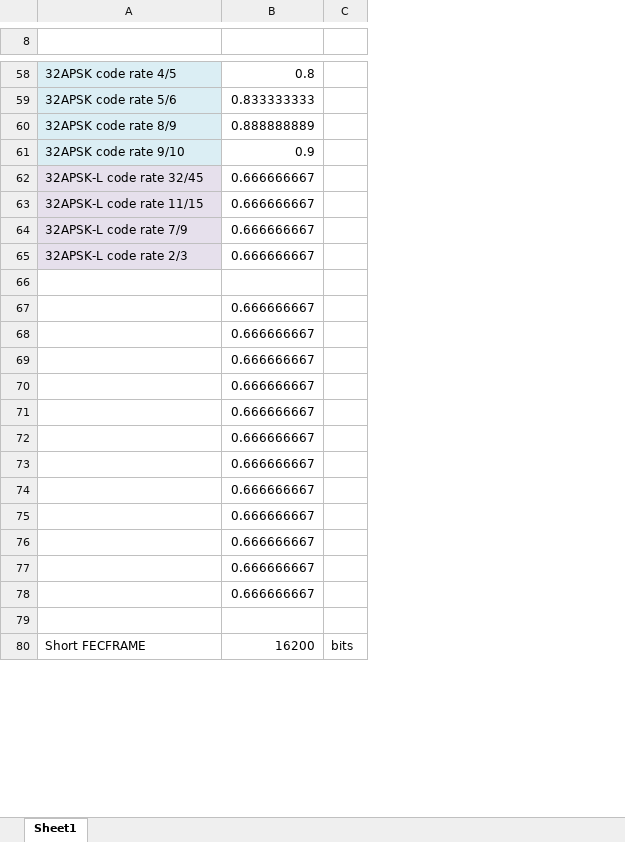
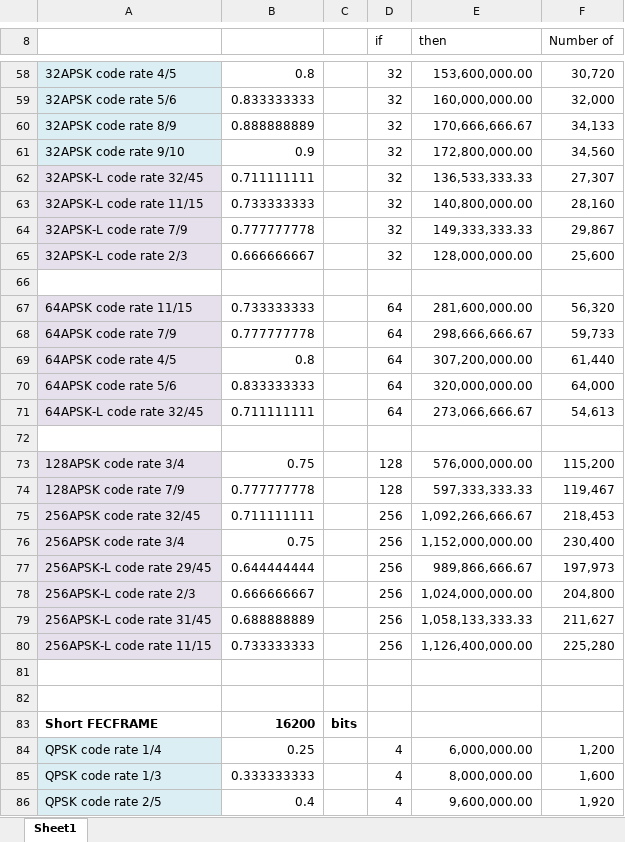
Before and after one commit to OpenResearchInstitute/documents, an Excel workbook: Engineering/Link_Budget/Phase4_DVBS2X_MODCOD.xlsx, sheet Sheet1, drawn as a sheet; only a part is shown, gaps mark what is left out; values as stored, in another font and other column widths than the file's, no borders; charts and pictures not drawn; removed rows and columns are numbered as before the commit, all else as after; the diff covers the shown part only; the diff names each change by its address in the sheet, - before the commit and + after, or states it on an @@ line.

Commit message:
Completed first draft

```diff
--- a/Engineering/Link_Budget/Phase4_DVBS2X_MODCOD.xlsx (sheet Sheet1)
+++ b/Engineering/Link_Budget/Phase4_DVBS2X_MODCOD.xlsx (sheet Sheet1)
+column D (if), rows 58-65: all 32
+column E (then), rows 58-65: 153,600,000.00 | 160,000,000.00 | 170,666,666.67 | 172,800,000.00 | 136,533,333.33 | 140,800,000.00 | 149,333,333.33 | 128,000,000.00
+column F (Number of), rows 58-65: 30,720 | 32,000 | 34,133 | 34,560 | 27,307 | 28,160 | 29,867 | 25,600
-row 8: (empty)
+row 8:  |  |  | if | then | Number of
-B62: 0.666666667
+B62: 0.711111111
-B63: 0.666666667
+B63: 0.733333333
-B64: 0.666666667
+B64: 0.777777778
-row 67:  | 0.666666667
-row 68:  | 0.666666667
-row 69:  | 0.666666667
-row 70:  | 0.666666667
-row 71:  | 0.666666667
-row 72:  | 0.666666667
-row 73:  | 0.666666667
-row 74:  | 0.666666667
-row 75:  | 0.666666667
-row 76:  | 0.666666667
+row 67: 64APSK code rate 11/15 | 0.733333333 |  | 64 | 281,600,000.00 | 56,320
+row 68: 64APSK code rate 7/9 | 0.777777778 |  | 64 | 298,666,666.67 | 59,733
+row 69: 64APSK code rate 4/5 | 0.8 |  | 64 | 307,200,000.00 | 61,440
+row 70: 64APSK code rate 5/6 | 0.833333333 |  | 64 | 320,000,000.00 | 64,000
+row 71: 64APSK-L code rate 32/45 | 0.711111111 |  | 64 | 273,066,666.67 | 54,613
-B72: 0.666666667
+B72: (empty)
+row 73: 128APSK code rate 3/4 | 0.75 |  | 128 | 576,000,000.00 | 115,200
+row 74: 128APSK code rate 7/9 | 0.777777778 |  | 128 | 597,333,333.33 | 119,467
+row 75: 256APSK code rate 32/45 | 0.711111111 |  | 256 | 1,092,266,666.67 | 218,453
+row 76: 256APSK code rate 3/4 | 0.75 |  | 256 | 1,152,000,000.00 | 230,400
+row 77: 256APSK-L code rate 29/45 | 0.644444444 |  | 256 | 989,866,666.67 | 197,973
+row 78: 256APSK-L code rate 2/3 | 0.666666667 |  | 256 | 1,024,000,000.00 | 204,800
+row 79: 256APSK-L code rate 31/45 | 0.688888889 |  | 256 | 1,058,133,333.33 | 211,627
+row 80: 256APSK-L code rate 11/15 | 0.733333333 |  | 256 | 1,126,400,000.00 | 225,280
-B81: 0.666666667
+B81: (empty)
-A83:C83 bold: off
+A83:C83 bold: on
+row 84: QPSK code rate 1/4 | 0.25 |  | 4 | 6,000,000.00 | 1,200
+row 85: QPSK code rate 1/3 | 0.333333333 |  | 4 | 8,000,000.00 | 1,600
+row 86: QPSK code rate 2/5 | 0.4 |  | 4 | 9,600,000.00 | 1,920
```
Also changed, not shown: 51 added rows, 1 removed row, 3 edited cells and cell formats elsewhere in this sheet, charts or pictures.
